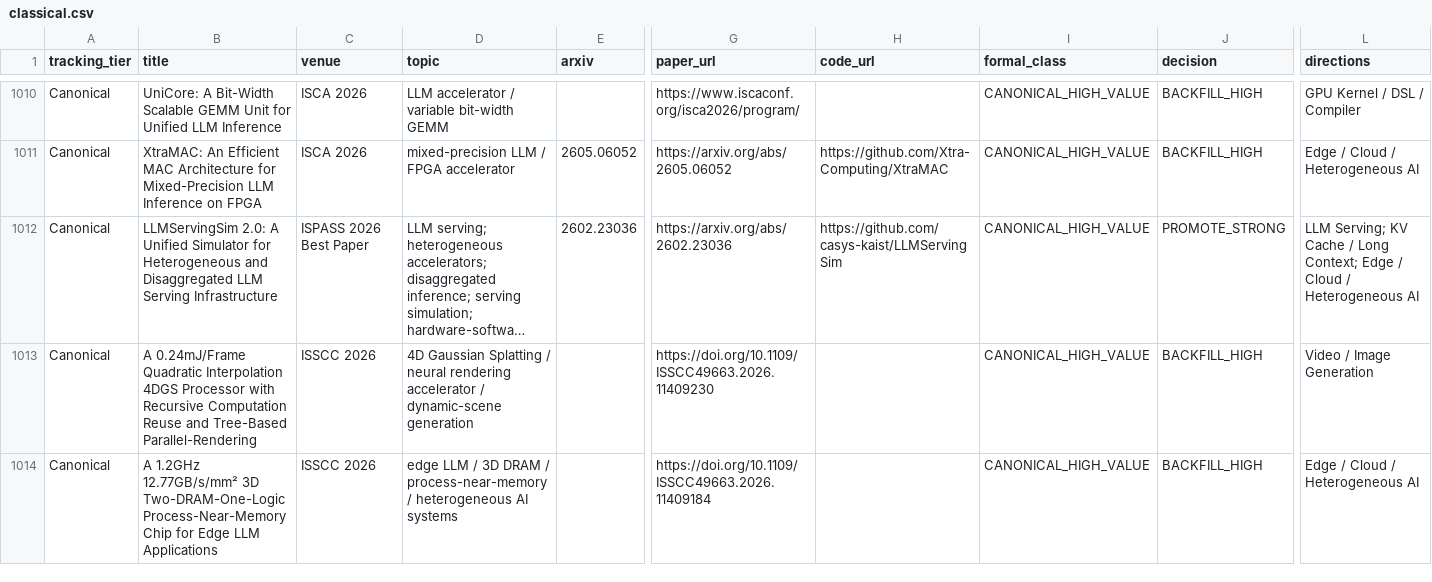
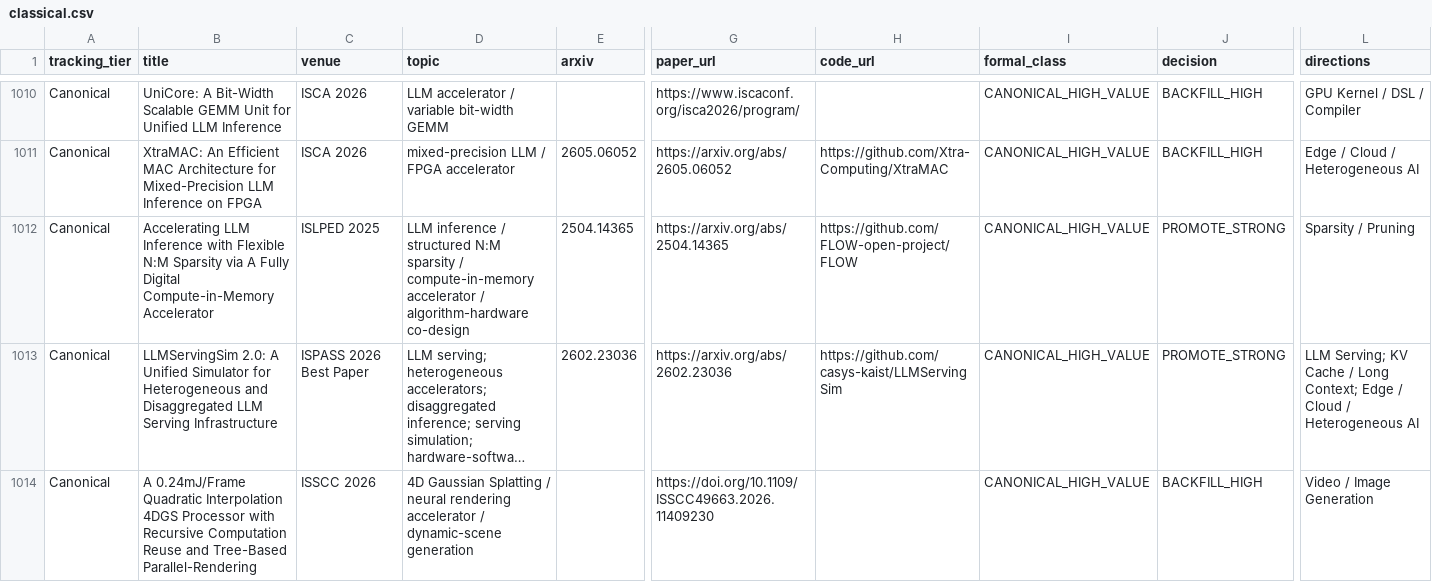
Before and after one commit to WangZhican/efficient-ml-landscape, a CSV file: data/classical.csv, drawn as a sheet; only a part is shown, gaps mark what is left out; the shorter side is filled out with more unchanged rows; long unchanged cells end in …; rows hold the shown columns only; the diff names each change by its address in the sheet, - before the commit and + after, or states it on an @@ line.

Commit message:
Add FLOW FlexCiM sparse LLM accelerator paper

```diff
--- a/data/classical.csv
+++ b/data/classical.csv
+row 1012: Canonical | Accelerating LLM Inference with Flexible N:M Sparsity via A Fully Digital Compute-in-Memory Accelerator | ISLPED 2025 | LLM inference / structured N:M sparsity / compute-in-memory accelerator / algorithm-hardware co-design | 2504.14365 | https://arxiv.org/abs/2504.14365 | https://github.com/FLOW-open-project/FLOW | CANONICAL_HIGH_VALUE | PROMOTE_STRONG | Sparsity / Pruning
```
Also changed, not shown: data/papers.csv, 9 other files.
